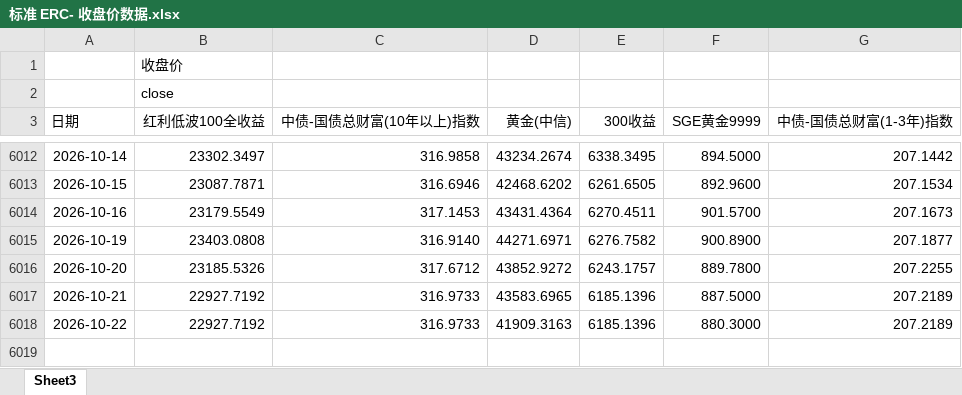
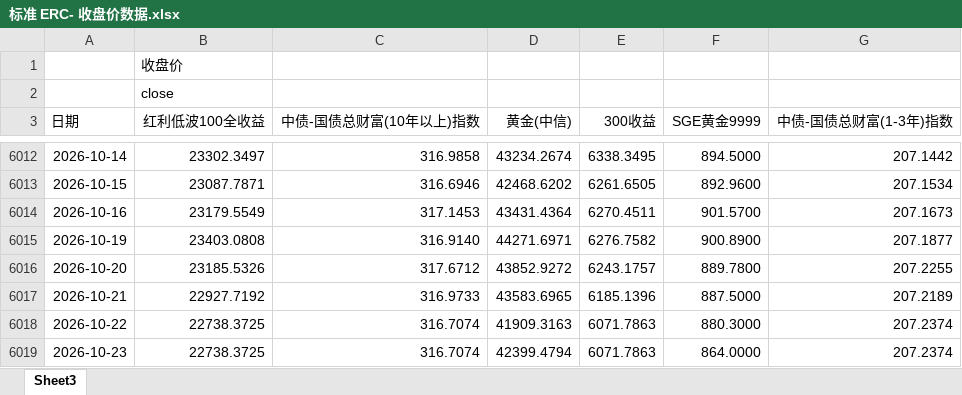
Before and after one commit to Lo2004/erc-streamlit-dashboard, an Excel workbook: data/标准 ERC- 收盘价数据.xlsx, sheet Sheet3, drawn as a sheet; only a part is shown, gaps mark what is left out; values as stored, in another font and other column widths than the file's, no borders; the diff names each change by its address in the sheet, - before the commit and + after, or states it on an @@ line.

Commit message:
Update ERC data through 2026-10-23

```diff
--- a/data/标准 ERC- 收盘价数据.xlsx (sheet Sheet3)
+++ b/data/标准 ERC- 收盘价数据.xlsx (sheet Sheet3)
-B6018 (红利低波100全收益): 22927.7192
+B6018 (红利低波100全收益): 22738.3725
-C6018 (中债-国债总财富(10年以上)指数): 316.9733
+C6018 (中债-国债总财富(10年以上)指数): 316.7074
-E6018 (300收益): 6185.1396
+E6018 (300收益): 6071.7863
-G6018 (中债-国债总财富(1-3年)指数): 207.2189
+G6018 (中债-国债总财富(1-3年)指数): 207.2374
+row 6019: 2026-10-23 | 22738.3725 | 316.7074 | 42399.4794 | 6071.7863 | 864.0000 | 207.2374
```
Also changed, not shown: 1 other file.
